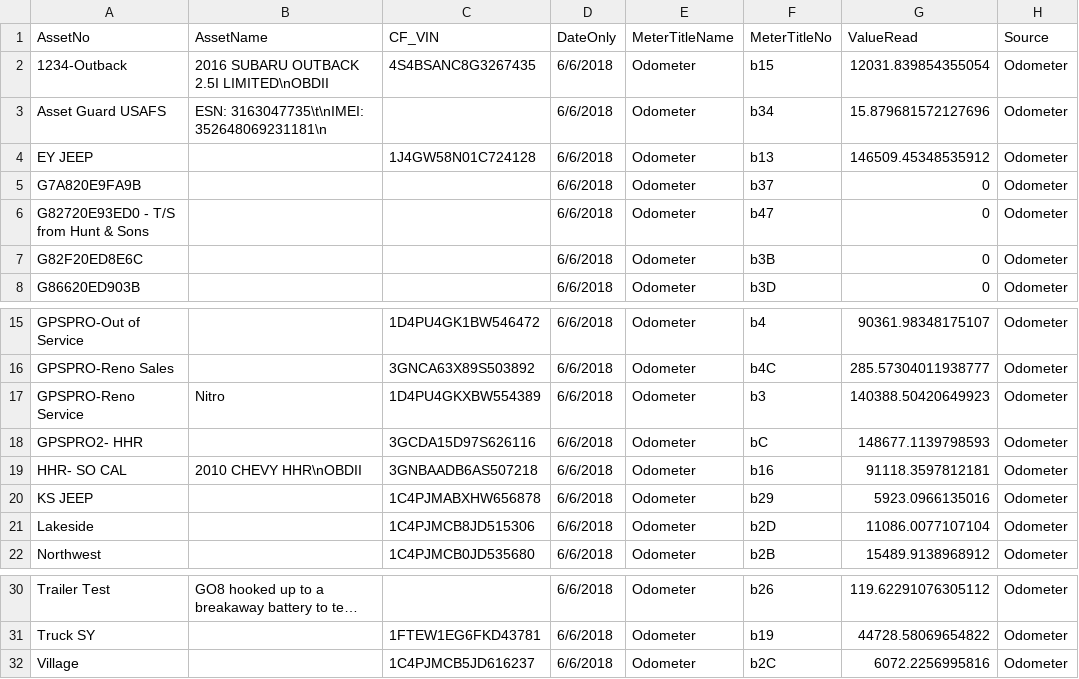
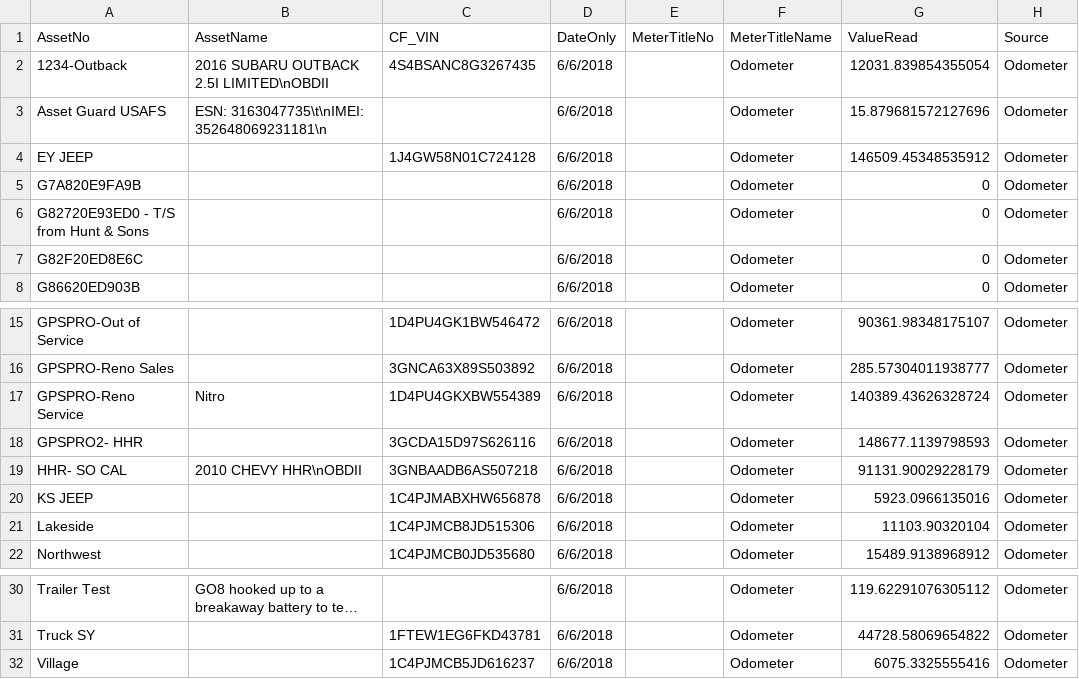
Before and after one commit to tylerccarson/geotab-to-csv, a CSV file: csv-files/usafs.csv, drawn as a sheet; only a part is shown, gaps mark what is left out; long unchanged cells end in …; removed rows and columns are numbered as before the commit, all else as after; the diff names each change by its address in the sheet, - before the commit and + after, or states it on an @@ line.

Commit message:
csv

```diff
--- a/csv-files/usafs.csv
+++ b/csv-files/usafs.csv
+column E (MeterTitleNo), empty
-column F (MeterTitleNo), rows 2-8: b15 | b34 | b13 | b37 | b47 | b3B | b3D; rows 15-22: b4 | b4C | b3 | bC | b16 | b29 | b2D | b2B; rows 30-32: b26 | b19 | b2C
-G17 (ValueRead): 140388.50420649923
+G17 (ValueRead): 140389.43626328724
-G19 (ValueRead): 91118.3597812181
+G19 (ValueRead): 91131.90029228179
-G21 (ValueRead): 11086.0077107104
+G21 (ValueRead): 11103.90320104
-G32 (ValueRead): 6072.2256995816
+G32 (ValueRead): 6075.3325555416
```
